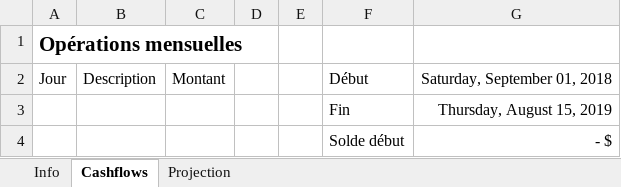
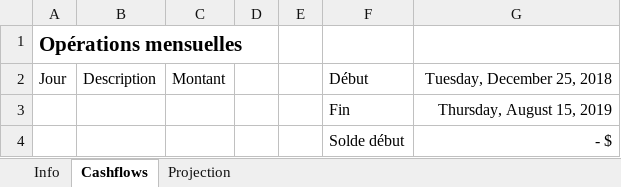
Before and after one commit to gabrielcrepeault/VBA-stuff, an Excel workbook: budget_simulator.xlsm, sheet Cashflows, drawn as a sheet; only a part is shown; values as stored, in another font and other column widths than the file's, no borders; charts and pictures and table styles not drawn; the diff names each change by its address in the sheet, - before the commit and + after, or states it on an @@ line.

```diff
--- a/budget_simulator.xlsm (sheet Cashflows)
+++ b/budget_simulator.xlsm (sheet Cashflows)
-G2: Saturday, September 01, 2018
+G2: Tuesday, December 25, 2018
```
Also changed, not shown: charts or pictures, 2 other files.
